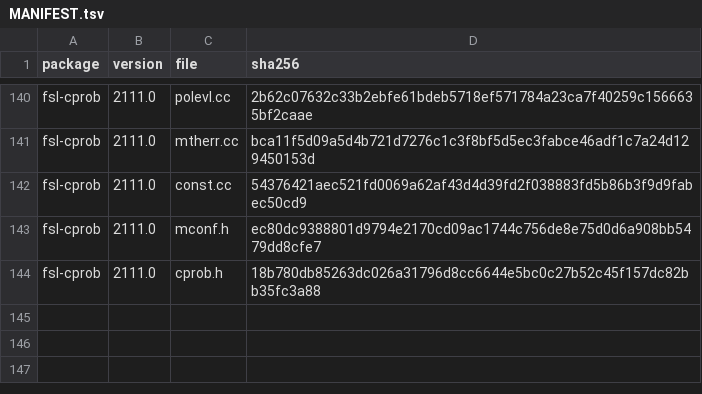
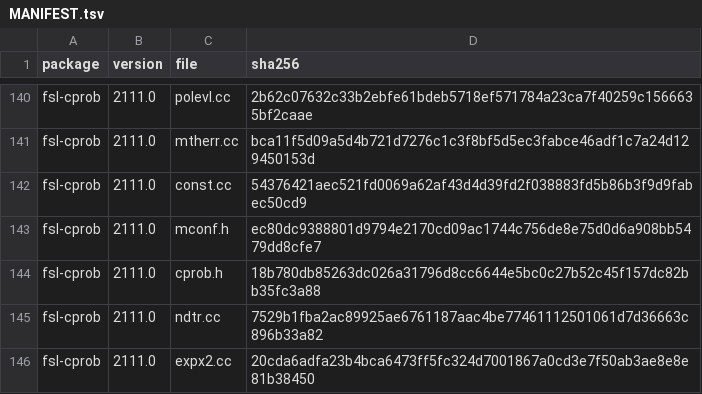
Before and after one commit to karellopez/larmorx, a TSV file: crates-nc/fsl-source/MANIFEST.tsv, drawn as a sheet; only a part is shown, gaps mark what is left out; the diff names each change by its address in the sheet, - before the commit and + after, or states it on an @@ line.

Commit message:
fslmaths replica, sub-task 3 (WIP): Armadillo 14.2.1's max/min as one translation (arma::direct_max with two partials, direct_min; morphfilter uses them); fsl-cprob's ndtr, erf, erfc, expx2 in the core; ndtri's Q2[1] digit fixed; the library probe fsl-avwutils-lib (Armadillo's max/min and fsl-cprob against FSL's own: 0 lines differ)

```diff
--- a/crates-nc/fsl-source/MANIFEST.tsv
+++ b/crates-nc/fsl-source/MANIFEST.tsv
+row 145: fsl-cprob | 2111.0 | ndtr.cc | 7529b1fba2ac89925ae6761187aac4be77461112501061d7d36663c896b33a82
+row 146: fsl-cprob | 2111.0 | expx2.cc | 20cda6adfa23b4bca6473ff5fc324d7001867a0cd3e7f50ab3ae8e8e81b38450
```
Also changed, not shown: 13 other files.
